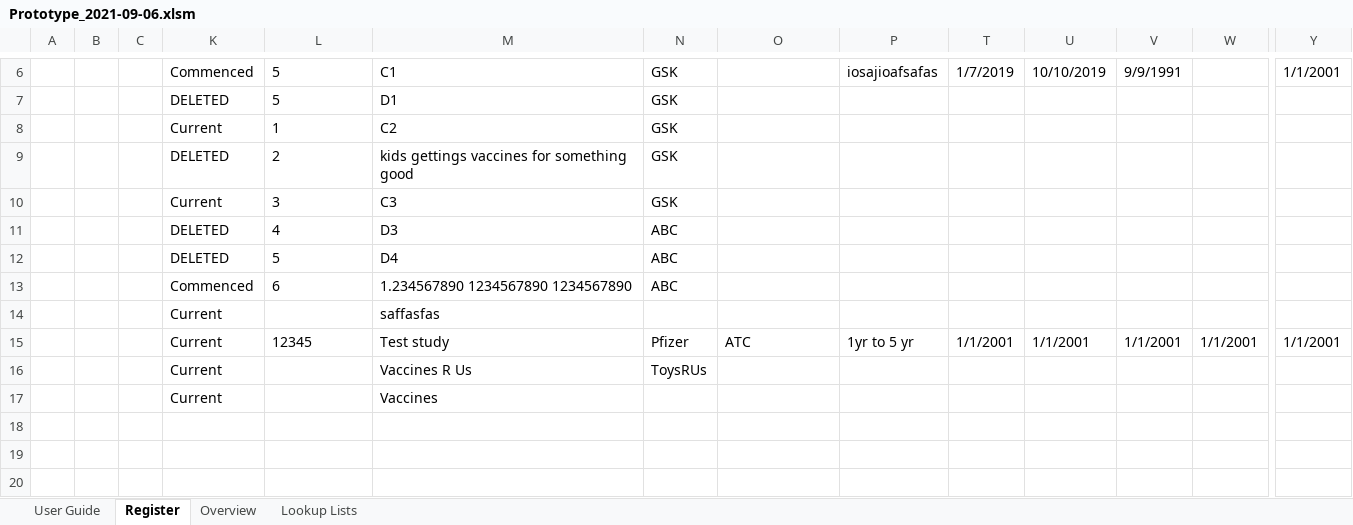
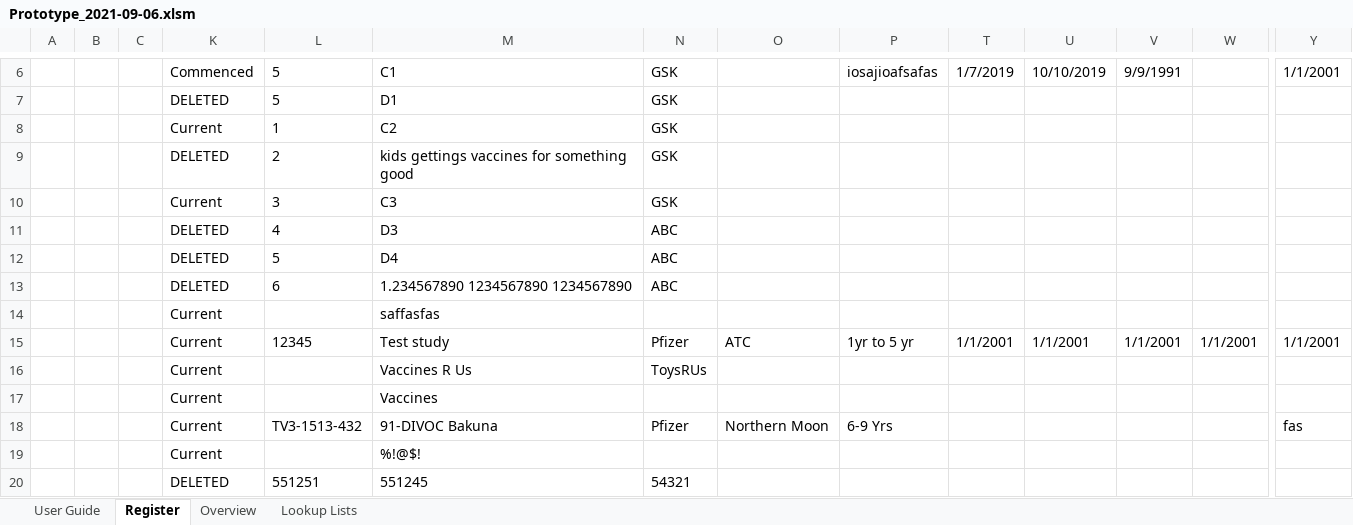
Before and after one commit to HatimEssajee/CITS3200, an Excel workbook: Prototypes/Prototype_2021-09-06.xlsm, sheet Register, drawn as a sheet; only a part is shown, gaps mark what is left out; values as stored, in another font and other column widths than the file's, no borders; charts and pictures and table styles not drawn; rows hold the shown columns only; the diff names each change by its address in the sheet, - before the commit and + after, or states it on an @@ line.

```diff
--- a/Prototypes/Prototype_2021-09-06.xlsm (sheet Register)
+++ b/Prototypes/Prototype_2021-09-06.xlsm (sheet Register)
-K13: Commenced
+K13: DELETED
+row 18:  |  |  | Current | TV3-1513-432 | 91-DIVOC Bakuna | Pfizer | Northern Moon | 6-9 Yrs |  |  |  |  | fas
+row 19:  |  |  | Current |  | %!@$!
+row 20:  |  |  | DELETED | 551251 | 551245 | 54321
```
Also changed, not shown: hidden cells, Prototypes/Prototype_2021-09-04.xlsm, 1 other file.
